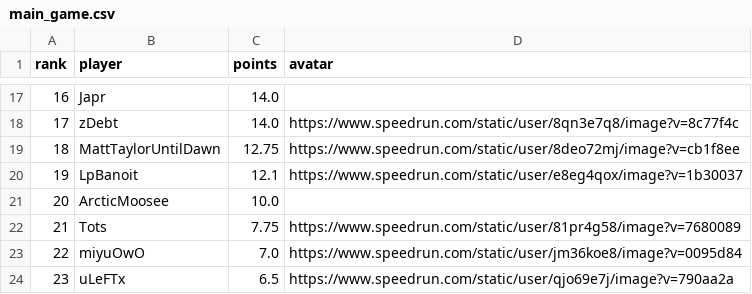
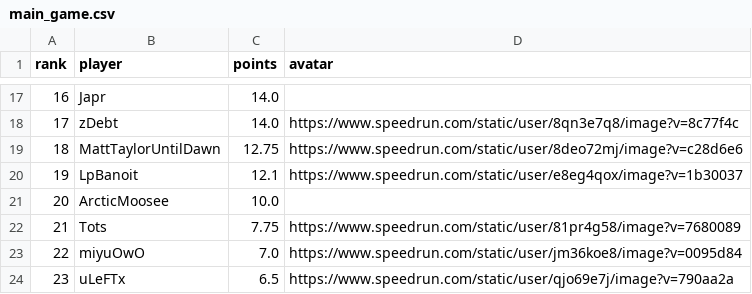
Before and after one commit to BGSW-dev/ReanimaHub, a CSV file: main_game.csv, drawn as a sheet; only a part is shown, gaps mark what is left out.

```diff
--- a/main_game.csv
+++ b/main_game.csv
@@ -18,3 +18,3 @@ rank,player,points,avatar
 17,zDebt,14.0,https://www.speedrun.com/static/user/8qn3e7q8/image?v=8c77f4c
-18,MattTaylorUntilDawn,12.75,https://www.speedrun.com/static/user/8deo72mj/image?v=cb1f8ee
+18,MattTaylorUntilDawn,12.75,https://www.speedrun.com/static/user/8deo72mj/image?v=c28d6e6
 19,LpBanoit,12.1,https://www.speedrun.com/static/user/e8eg4qox/image?v=1b30037
```
Also changed, not shown: 1 other file.
